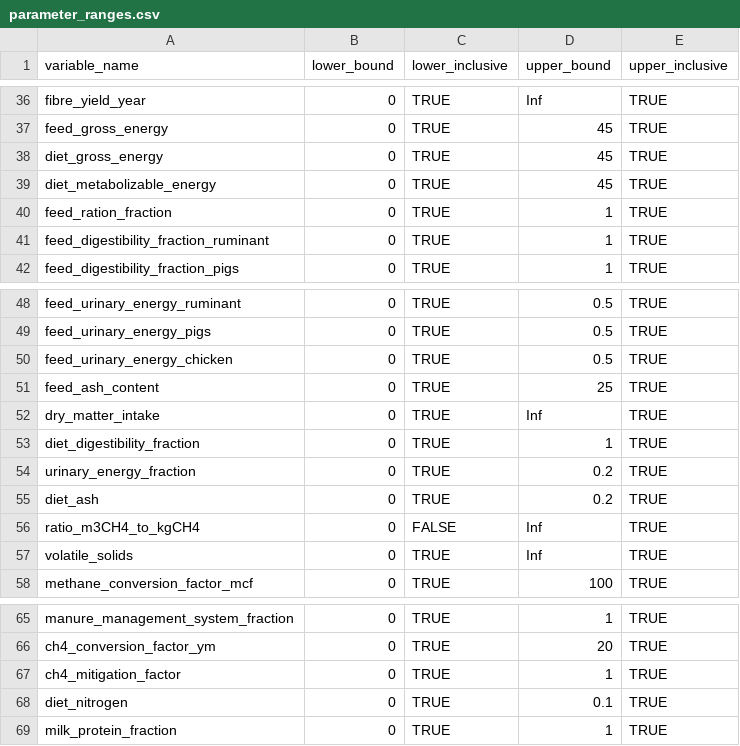
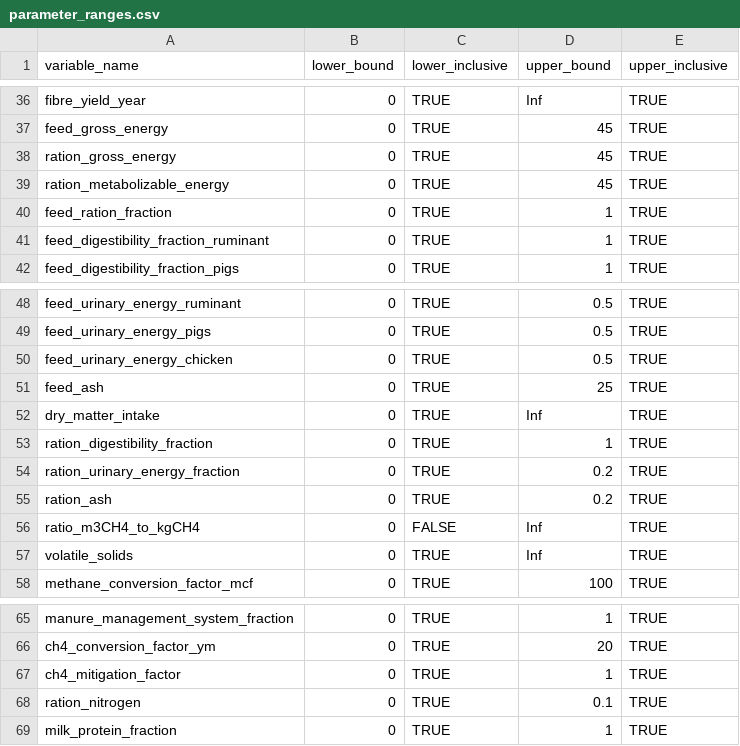
Before and after one commit to un-fao/GLEAM, a CSV file: data-raw/parameter_ranges.csv, drawn as a sheet; only a part is shown, gaps mark what is left out.

```diff
--- a/data-raw/parameter_ranges.csv
+++ b/data-raw/parameter_ranges.csv
@@ -37,4 +37,4 @@ fibre_yield_year,0,TRUE,Inf,TRUE
 feed_gross_energy,0,TRUE,45,TRUE
-diet_gross_energy,0,TRUE,45,TRUE
-diet_metabolizable_energy,0,TRUE,45,TRUE
+ration_gross_energy,0,TRUE,45,TRUE
+ration_metabolizable_energy,0,TRUE,45,TRUE
 feed_ration_fraction,0,TRUE,1,TRUE
@@ -50,7 +50,7 @@ feed_urinary_energy_pigs,0,TRUE,0.5,TRUE
 feed_urinary_energy_chicken,0,TRUE,0.5,TRUE
-feed_ash_content,0,TRUE,25,TRUE
+feed_ash,0,TRUE,25,TRUE
 dry_matter_intake,0,TRUE,Inf,TRUE
-diet_digestibility_fraction,0,TRUE,1,TRUE
-urinary_energy_fraction,0,TRUE,0.2,TRUE
-diet_ash,0,TRUE,0.2,TRUE
+ration_digestibility_fraction,0,TRUE,1,TRUE
+ration_urinary_energy_fraction,0,TRUE,0.2,TRUE
+ration_ash,0,TRUE,0.2,TRUE
 ratio_m3CH4_to_kgCH4,0,FALSE,Inf,TRUE
@@ -67,3 +67,3 @@ ch4_conversion_factor_ym,0,TRUE,20,TRUE
 ch4_mitigation_factor,0,TRUE,1,TRUE
-diet_nitrogen,0,TRUE,0.1,TRUE
+ration_nitrogen,0,TRUE,0.1,TRUE
 milk_protein_fraction,0,TRUE,1,TRUE
```
Also changed, not shown: inst/extdata/Parameters/feed/feed_params.csv, inst/extdata/run_modules_examples/directemissions_enteric_input_chrt_data.csv, 42 other files.
